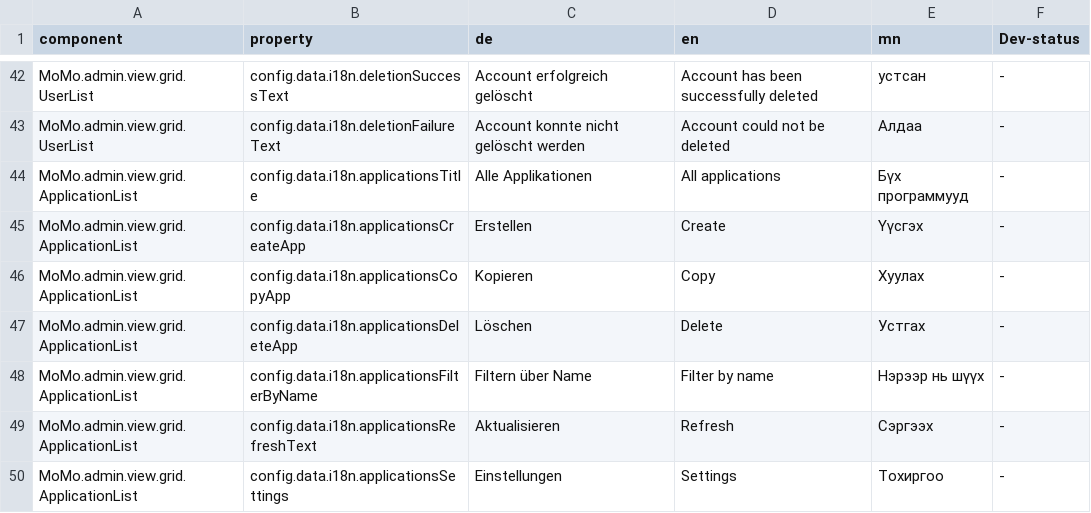
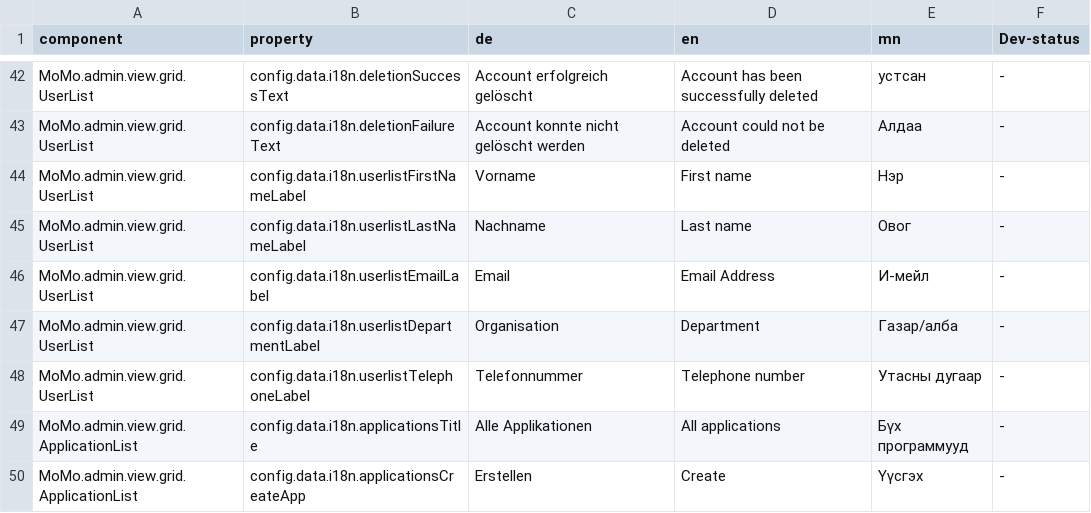
Before and after one commit to terrestris/momo3-backend, a CSV file: src/main/resources/META-INF/locale/admin.csv, drawn as a sheet; only a part is shown, gaps mark what is left out; the shorter side is filled out with more unchanged rows; the diff covers the shown part only.

```diff
--- a/src/main/resources/META-INF/locale/admin.csv
+++ b/src/main/resources/META-INF/locale/admin.csv
@@ -43,2 +43,7 @@ MoMo.admin.view.grid.UserList;config.data.i18n.deletionSuccessText;Account erfol
 MoMo.admin.view.grid.UserList;config.data.i18n.deletionFailureText;Account konnte nicht gelöscht werden;Account could not be deleted;Алдаа; -
+MoMo.admin.view.grid.UserList;config.data.i18n.userlistFirstNameLabel;Vorname;First name;Нэр; -
+MoMo.admin.view.grid.UserList;config.data.i18n.userlistLastNameLabel;Nachname;Last name;Овог; -
+MoMo.admin.view.grid.UserList;config.data.i18n.userlistEmailLabel;Email;Email Address;И-мейл; -
+MoMo.admin.view.grid.UserList;config.data.i18n.userlistDepartmentLabel;Organisation;Department;Газар/алба; -
+MoMo.admin.view.grid.UserList;config.data.i18n.userlistTelephoneLabel;Telefonnummer;Telephone number;Утасны дугаар; -
 MoMo.admin.view.grid.ApplicationList;config.data.i18n.applicationsTitle;Alle Applikationen;All applications;Бүх программууд; -
```
Also changed, not shown: 10 added rows and 10 removed rows elsewhere in this file.
